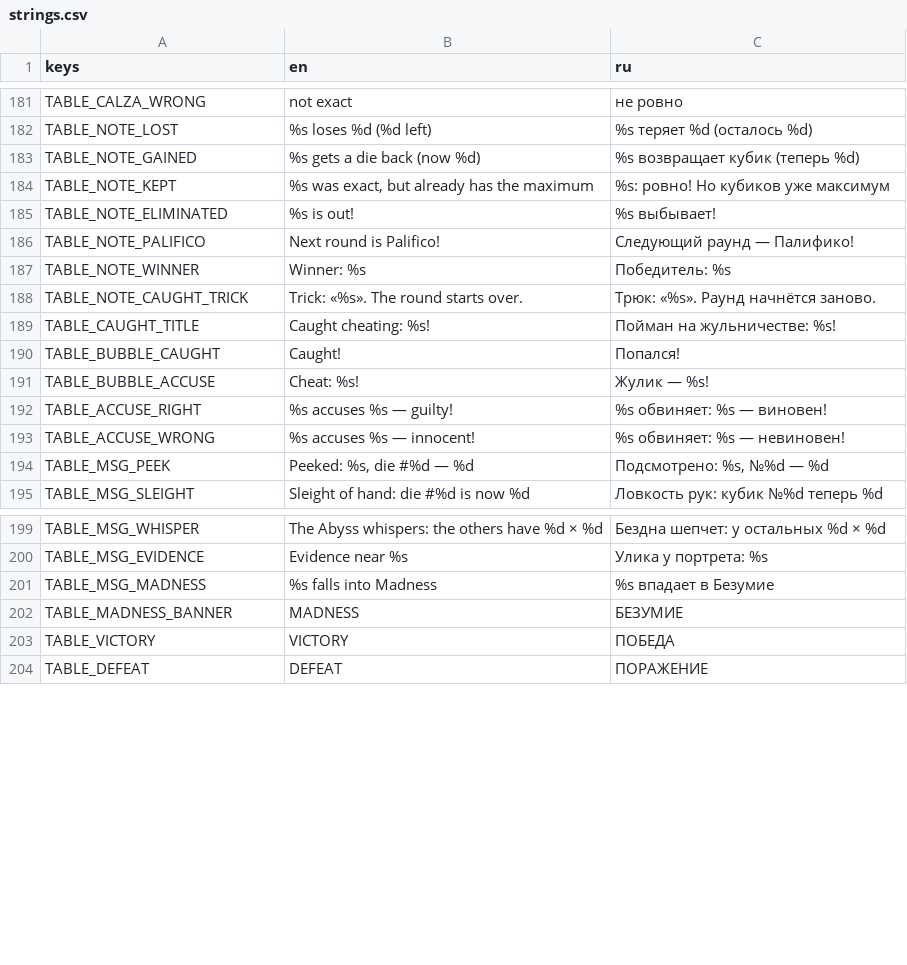
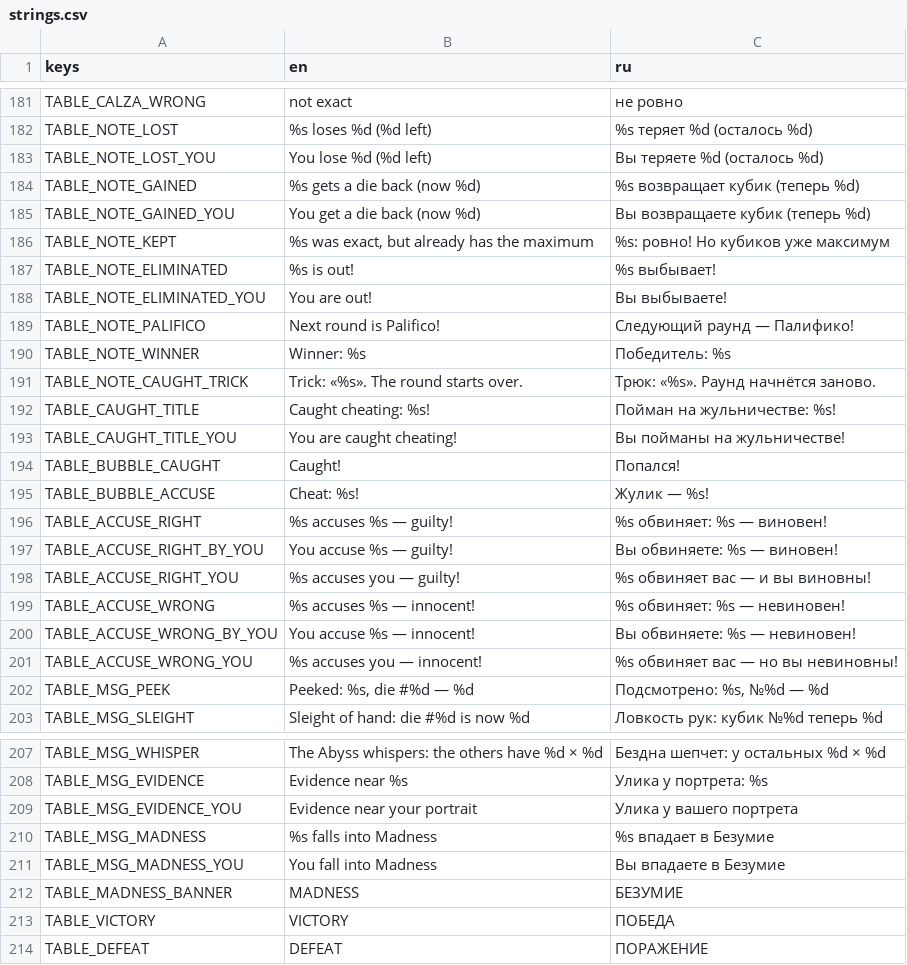
Before and after one commit to gedekey/kosti-krakena, a CSV file: i18n/strings.csv, drawn as a sheet; only a part is shown, gaps mark what is left out; the diff names each change by its address in the sheet, - before the commit and + after, or states it on an @@ line.

```diff
--- a/i18n/strings.csv
+++ b/i18n/strings.csv
+row 183: TABLE_NOTE_LOST_YOU | You lose %d (%d left) | Вы теряете %d (осталось %d)
+row 185: TABLE_NOTE_GAINED_YOU | You get a die back (now %d) | Вы возвращаете кубик (теперь %d)
+row 188: TABLE_NOTE_ELIMINATED_YOU | You are out! | Вы выбываете!
+row 193: TABLE_CAUGHT_TITLE_YOU | You are caught cheating! | Вы пойманы на жульничестве!
+row 197: TABLE_ACCUSE_RIGHT_BY_YOU | You accuse %s — guilty! | Вы обвиняете: %s — виновен!
+row 198: TABLE_ACCUSE_RIGHT_YOU | %s accuses you — guilty! | %s обвиняет вас — и вы виновны!
+row 200: TABLE_ACCUSE_WRONG_BY_YOU | You accuse %s — innocent! | Вы обвиняете: %s — невиновен!
+row 201: TABLE_ACCUSE_WRONG_YOU | %s accuses you — innocent! | %s обвиняет вас — но вы невиновны!
+row 209: TABLE_MSG_EVIDENCE_YOU | Evidence near your portrait | Улика у вашего портрета
+row 211: TABLE_MSG_MADNESS_YOU | You fall into Madness | Вы впадаете в Безумие
```
Also changed, not shown: 4 other files.
